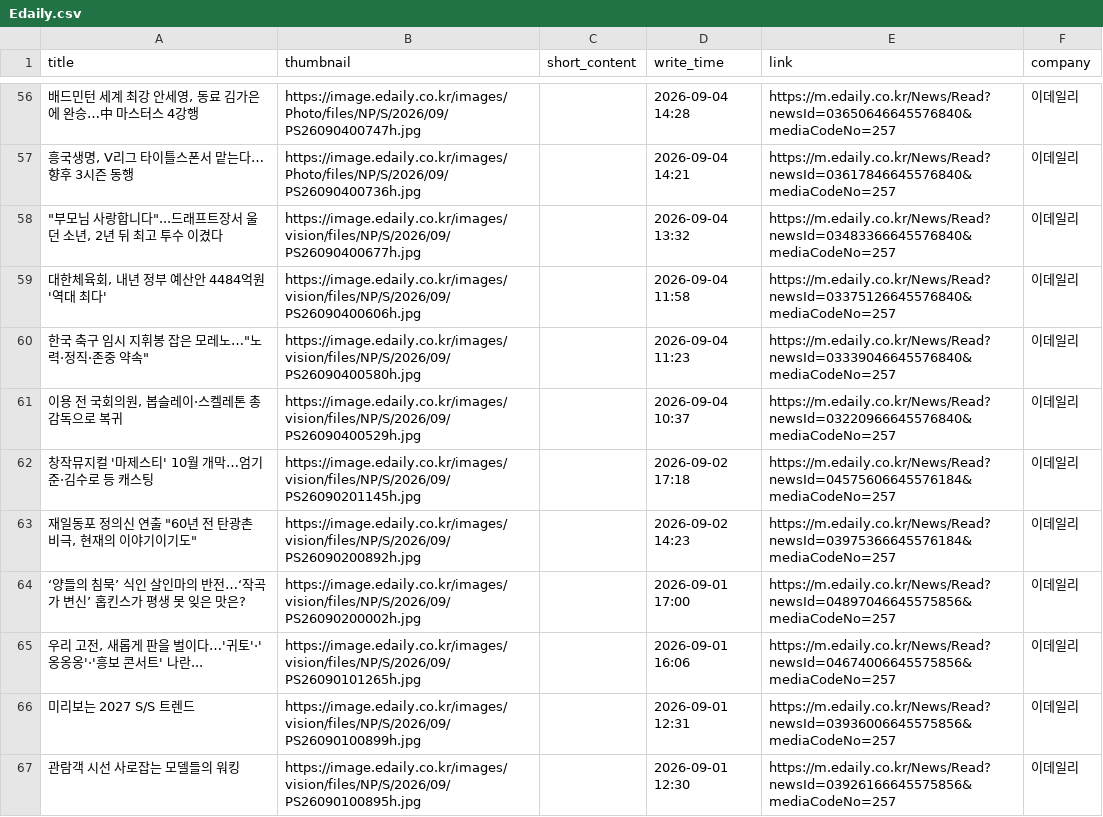
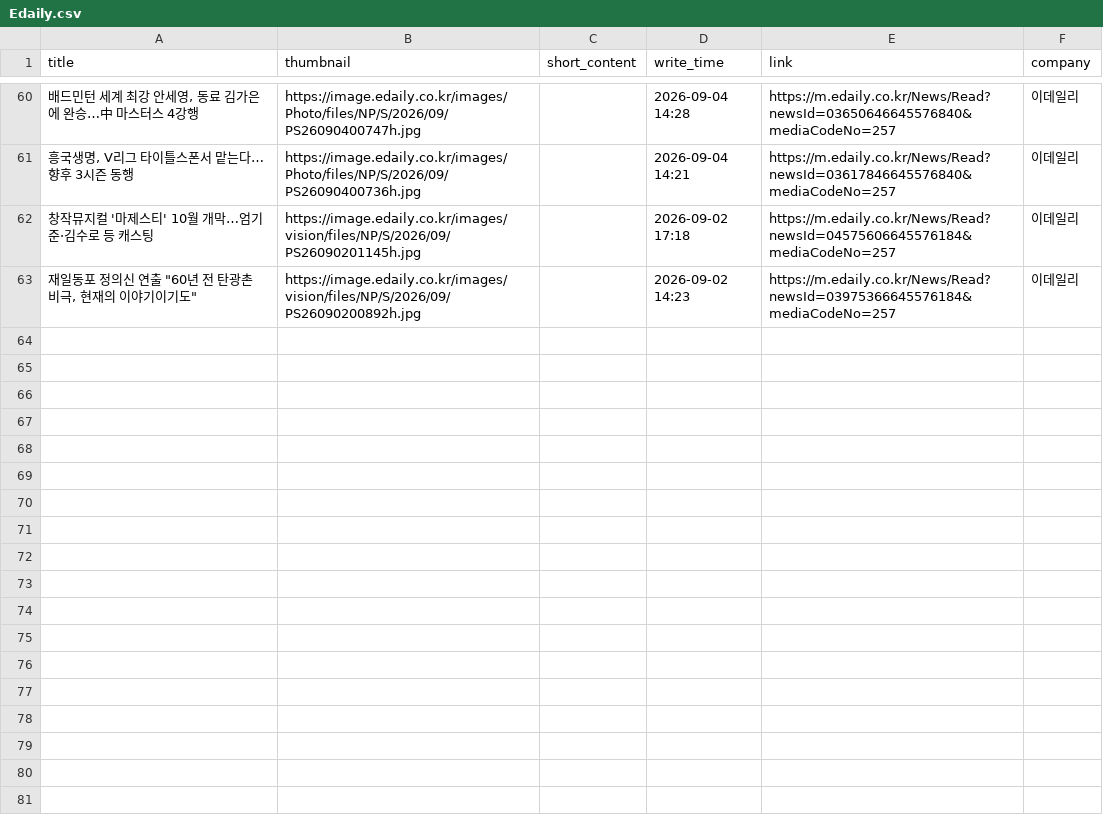
Before and after one commit to Leehyeongseok010802/Python_TWC, a CSV file: Completed_csv/Edaily.csv, drawn as a sheet; only a part is shown, gaps mark what is left out; the diff covers the shown part only.

```diff
--- a/Completed_csv/Edaily.csv
+++ b/Completed_csv/Edaily.csv
@@ -57,11 +61,3 @@
 "흥국생명, V리그 타이틀스폰서 맡는다…향후 3시즌 동행",https://image.edaily.co.kr/images/Photo/files/NP/S/2026/09/PS26090400736h.jpg,,2026-09-04 14:21,https://m.edaily.co.kr/News/Read?newsId=03617846645576840&mediaCodeNo=257,이데일리
-"""부모님 사랑합니다""...드래프트장서 울던 소년, 2년 뒤 최고 투수 이겼다",https://image.edaily.co.kr/images/vision/files/NP/S/2026/09/PS26090400677h.jpg,,2026-09-04 13:32,https://m.edaily.co.kr/News/Read?newsId=03483366645576840&mediaCodeNo=257,이데일리
-"대한체육회, 내년 정부 예산안 4484억원 '역대 최다'",https://image.edaily.co.kr/images/vision/files/NP/S/2026/09/PS26090400606h.jpg,,2026-09-04 11:58,https://m.edaily.co.kr/News/Read?newsId=03375126645576840&mediaCodeNo=257,이데일리
-"한국 축구 임시 지휘봉 잡은 모레노…""노력·정직·존중 약속""",https://image.edaily.co.kr/images/vision/files/NP/S/2026/09/PS26090400580h.jpg,,2026-09-04 11:23,https://m.edaily.co.kr/News/Read?newsId=03339046645576840&mediaCodeNo=257,이데일리
-"이용 전 국회의원, 봅슬레이·스켈레톤 총감독으로 복귀",https://image.edaily.co.kr/images/vision/files/NP/S/2026/09/PS26090400529h.jpg,,2026-09-04 10:37,https://m.edaily.co.kr/News/Read?newsId=03220966645576840&mediaCodeNo=257,이데일리
 창작뮤지컬 '마제스티' 10월 개막…엄기준·김수로 등 캐스팅,https://image.edaily.co.kr/images/vision/files/NP/S/2026/09/PS26090201145h.jpg,,2026-09-02 17:18,https://m.edaily.co.kr/News/Read?newsId=04575606645576184&mediaCodeNo=257,이데일리
 "재일동포 정의신 연출 ""60년 전 탄광촌 비극, 현재의 이야기이기도""",https://image.edaily.co.kr/images/vision/files/NP/S/2026/09/PS26090200892h.jpg,,2026-09-02 14:23,https://m.edaily.co.kr/News/Read?newsId=03975366645576184&mediaCodeNo=257,이데일리
-‘양들의 침묵’ 식인 살인마의 반전…‘작곡가 변신’ 홉킨스가 평생 못 잊은 맛은?,https://image.edaily.co.kr/images/vision/files/NP/S/2026/09/PS26090200002h.jpg,,2026-09-01 17:00,https://m.edaily.co.kr/News/Read?newsId=04897046645575856&mediaCodeNo=257,이데일리
-"우리 고전, 새롭게 판을 벌이다…'귀토'·'옹옹옹'·'흥보 콘서트' 나란...",https://image.edaily.co.kr/images/vision/files/NP/S/2026/09/PS26090101265h.jpg,,2026-09-01 16:06,https://m.edaily.co.kr/News/Read?newsId=04674006645575856&mediaCodeNo=257,이데일리
-미리보는 2027 S/S 트렌드,https://image.edaily.co.kr/images/vision/files/NP/S/2026/09/PS26090100899h.jpg,,2026-09-01 12:31,https://m.edaily.co.kr/News/Read?newsId=03936006645575856&mediaCodeNo=257,이데일리
-관람객 시선 사로잡는 모델들의 워킹,https://image.edaily.co.kr/images/vision/files/NP/S/2026/09/PS26090100895h.jpg,,2026-09-01 12:30,https://m.edaily.co.kr/News/Read?newsId=03926166645575856&mediaCodeNo=257,이데일리
```
Also changed, not shown: 5 added rows, 10 removed rows and 4 edited cells elsewhere in this file, Completed_csv/DongAh.csv, Completed_csv/Etoday.csv, 10 other files.
